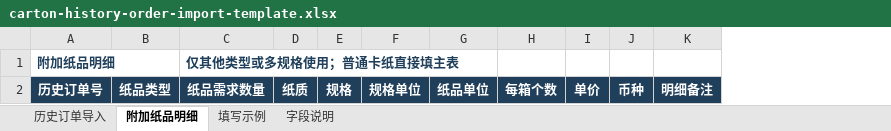
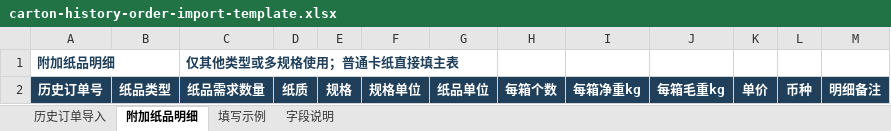
Before and after one commit to 13829313399-a11y/Royal-Regent-Nexus, an Excel workbook: public/templates/carton-history-order-import-template.xlsx, sheet 附加纸品明细, drawn as a sheet; values as stored, in another font and other column widths than the file's, no borders; table styles not drawn; the diff names each change by its address in the sheet, - before the commit and + after, or states it on an @@ line.

```diff
--- a/public/templates/carton-history-order-import-template.xlsx (sheet 附加纸品明细)
+++ b/public/templates/carton-history-order-import-template.xlsx (sheet 附加纸品明细)
+column I, row 2: 每箱净重kg
+column J, row 2: 每箱毛重kg
```
Also changed, not shown: sheet 填写示例, sheet 历史订单导入, sheet 字段说明, 11 other files.
